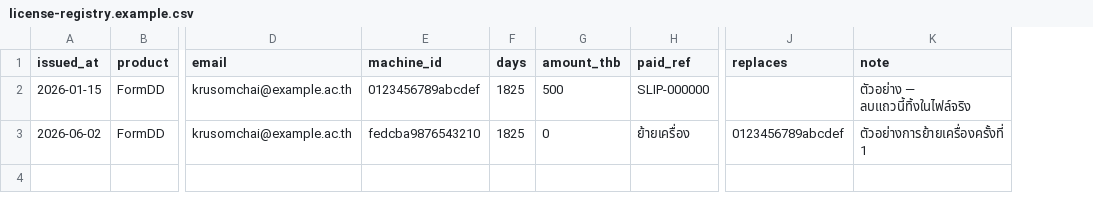
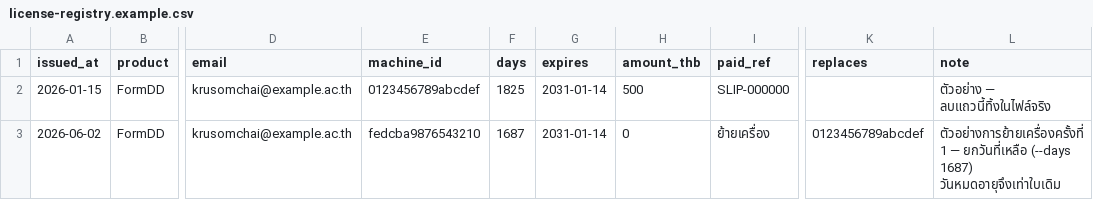
Before and after one commit to wutipong095-afk/pdf-form-app, a CSV file: docs/license-registry.example.csv, drawn as a sheet; only a part is shown, gaps mark what is left out; addresses are those after the commit; the diff names each change by its address in the sheet, - before the commit and + after, or states it on an @@ line.

```diff
--- a/docs/license-registry.example.csv
+++ b/docs/license-registry.example.csv
+column G (expires), rows 2-3: 2031-01-14 | 2031-01-14
-F3 (days): 1825
+F3 (days): 1687
-L3 (note): ตัวอย่างการย้ายเครื่องครั้งที่ 1
+L3 (note): ตัวอย่างการย้ายเครื่องครั้งที่ 1 — ยกวันที่เหลือ (--days 1687) วันหมดอายุจึงเท่าใบเดิม
```
Also changed, not shown: 10 other files.
